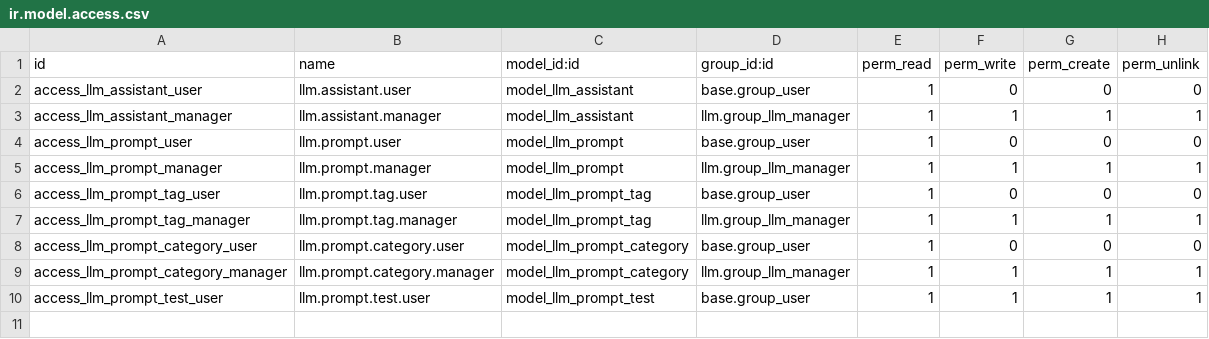
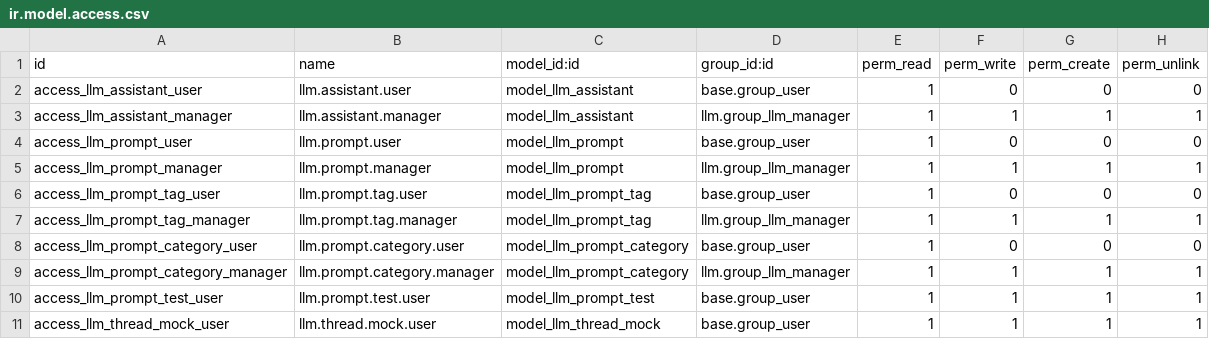
Before and after one commit to NeemaMwende/Odoo-llm, a CSV file: llm_assistant/security/ir.model.access.csv, drawn as a sheet.

Commit message:
chore: update missing access rule

```diff
--- a/llm_assistant/security/ir.model.access.csv
+++ b/llm_assistant/security/ir.model.access.csv
@@ -10 +10,2 @@ access_llm_prompt_category_manager,llm.prompt.category.manager,model_llm_prompt_
 access_llm_prompt_test_user,llm.prompt.test.user,model_llm_prompt_test,base.group_user,1,1,1,1
+access_llm_thread_mock_user,llm.thread.mock.user,model_llm_thread_mock,base.group_user,1,1,1,1
```
